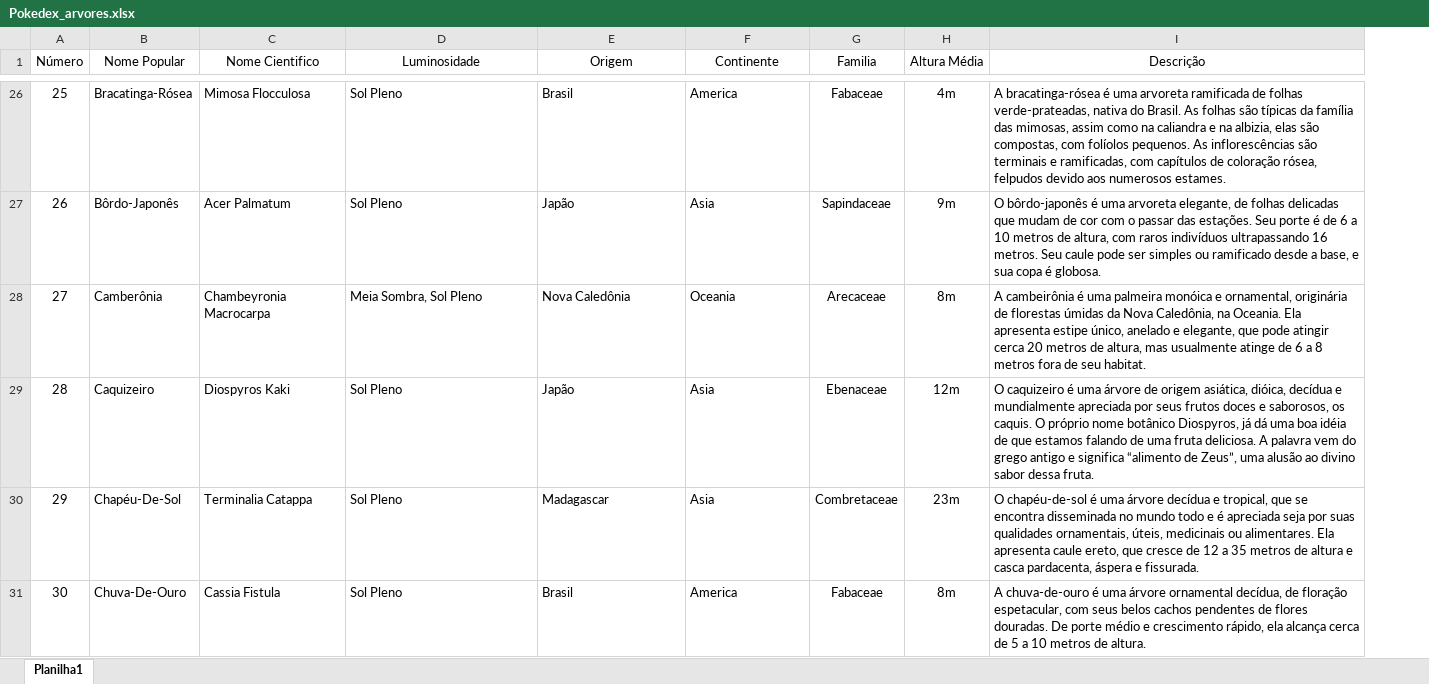
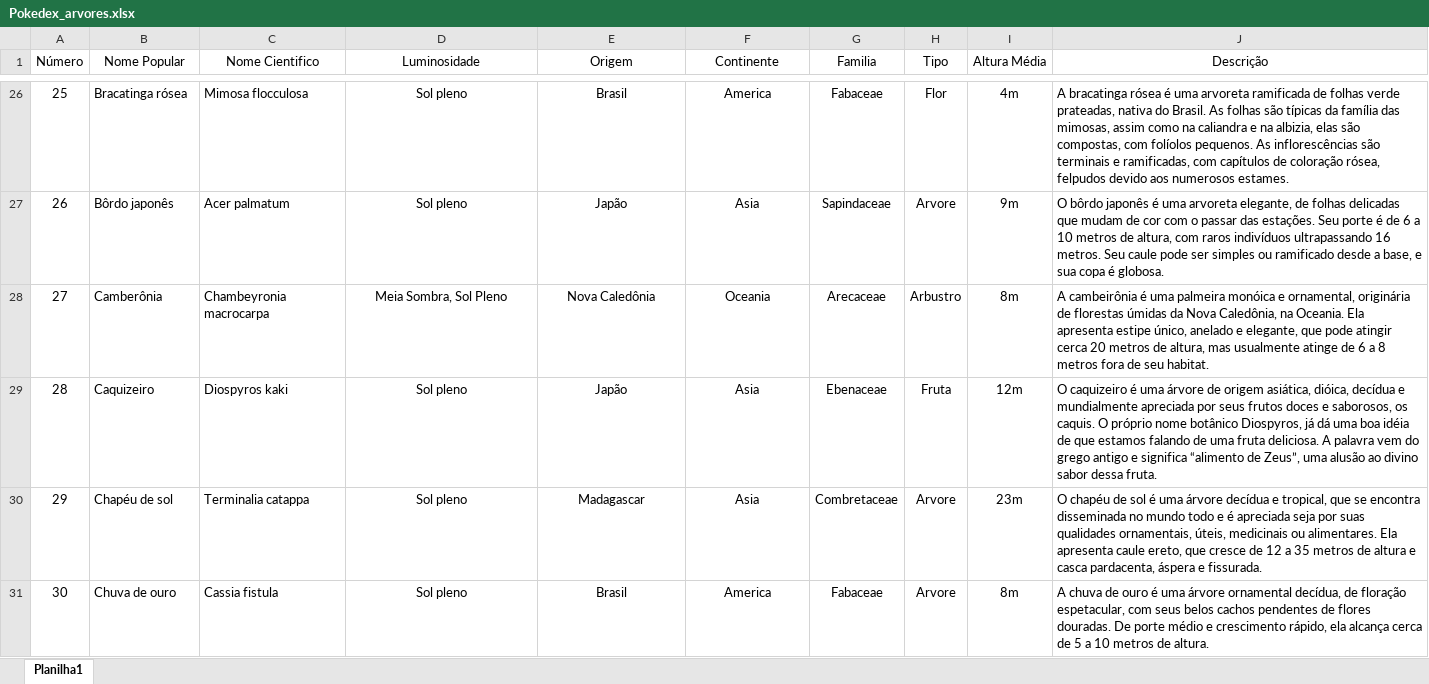
Before and after one commit to Douglas-av/APS-8, an Excel workbook: Pokedex_arvores.xlsx, sheet Planilha1, drawn as a sheet; only a part is shown, gaps mark what is left out; values as stored, in another font and other column widths than the file's, no borders; addresses are those after the commit; the diff covers the shown part only; the diff names each change by its address in the sheet, - before the commit and + after, or states it on an @@ line.

```diff
--- a/Pokedex_arvores.xlsx (sheet Planilha1)
+++ b/Pokedex_arvores.xlsx (sheet Planilha1)
+column H (Tipo), rows 26-31: Flor | Arvore | Arbustro | Fruta | Arvore | Arvore
-B26 (Nome Popular): Bracatinga-Rósea
+B26 (Nome Popular): Bracatinga rósea
-C26 (Nome Cientifico): Mimosa Flocculosa
+C26 (Nome Cientifico): Mimosa flocculosa
-D26:F31 alignment: left
+D26:F31 alignment: center
-D26:D27 (Luminosidade): Sol Pleno
+D26:D27 (Luminosidade): Sol pleno
-J26 (Descrição): A bracatinga-rósea é uma arvoreta ramificada de folhas verde-prateadas, nativa do…
+J26 (Descrição): A bracatinga rósea é uma arvoreta ramificada de folhas verde prateadas, nativa do…
-B27 (Nome Popular): Bôrdo-Japonês
+B27 (Nome Popular): Bôrdo japonês
-C27 (Nome Cientifico): Acer Palmatum
+C27 (Nome Cientifico): Acer palmatum
-J27 (Descrição): O bôrdo-japonês é uma…
+J27 (Descrição): O bôrdo japonês é uma…
-C28 (Nome Cientifico): Chambeyronia Macrocarpa
+C28 (Nome Cientifico): Chambeyronia macrocarpa
-C29 (Nome Cientifico): Diospyros Kaki
+C29 (Nome Cientifico): Diospyros kaki
-D29:D31 (Luminosidade): Sol Pleno
+D29:D31 (Luminosidade): Sol pleno
-B30 (Nome Popular): Chapéu-De-Sol
+B30 (Nome Popular): Chapéu de sol
-C30 (Nome Cientifico): Terminalia Catappa
+C30 (Nome Cientifico): Terminalia catappa
-J30 (Descrição): O chapéu-de-sol é uma…
+J30 (Descrição): O chapéu de sol é uma…
-B31 (Nome Popular): Chuva-De-Ouro
+B31 (Nome Popular): Chuva de ouro
-C31 (Nome Cientifico): Cassia Fistula
+C31 (Nome Cientifico): Cassia fistula
-J31 (Descrição): A chuva-de-ouro é uma…
+J31 (Descrição): A chuva de ouro é uma…
```
Also changed, not shown: 253 edited cells and cell formats elsewhere in this sheet, 7 other files.
